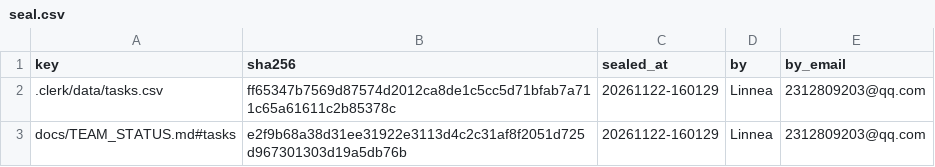
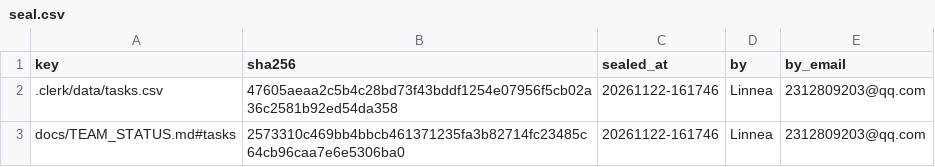
Before and after one commit to IweirdoI/OmniAble, a CSV file: .clerk/seal/seal.csv, drawn as a sheet.

```diff
--- a/.clerk/seal/seal.csv
+++ b/.clerk/seal/seal.csv
@@ -1,3 +1,3 @@
 key,sha256,sealed_at,by,by_email
-.clerk/data/tasks.csv,ff65347b7569d87574d2012ca8de1c5cc5d71bfab7a711c65a61611c2b85378c,20261122-160129,Linnea,2312809203@qq.com
-docs/TEAM_STATUS.md#tasks,e2f9b68a38d31ee31922e3113d4c2c31af8f2051d725d967301303d19a5db76b,20261122-160129,Linnea,2312809203@qq.com
+.clerk/data/tasks.csv,47605aeaa2c5b4c28bd73f43bddf1254e07956f5cb02a36c2581b92ed54da358,20261122-161746,Linnea,2312809203@qq.com
+docs/TEAM_STATUS.md#tasks,2573310c469bb4bbcb461371235fa3b82714fc23485c64cb96caa7e6e5306ba0,20261122-161746,Linnea,2312809203@qq.com
```
Also changed, not shown: .clerk/data/tasks.csv, 2 other files.
